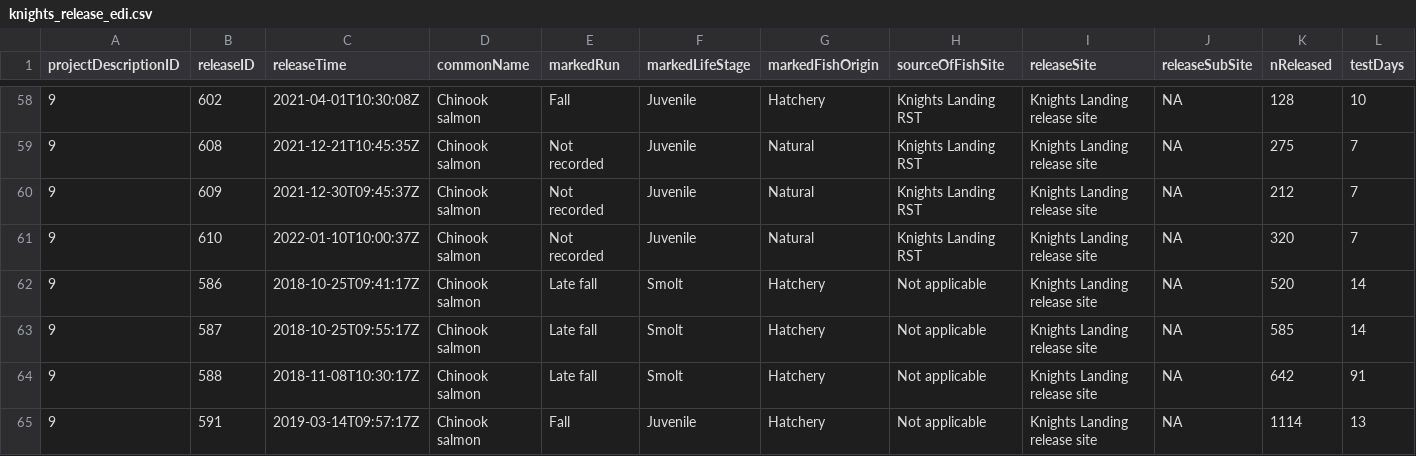
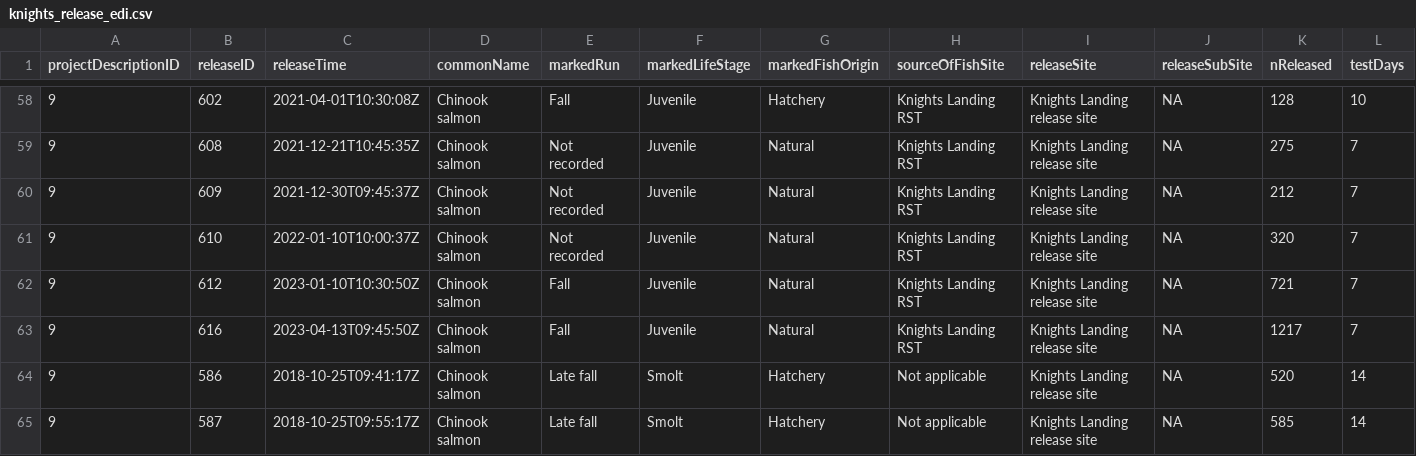
Before and after one commit to SRJPE/jpe-knights-landing-edi, a CSV file: data/knights_release_edi.csv, drawn as a sheet; only a part is shown, gaps mark what is left out; the shorter side is filled out with more unchanged rows; rows hold the shown columns only; the diff names each change by its address in the sheet, - before the commit and + after, or states it on an @@ line.

```diff
--- a/data/knights_release_edi.csv
+++ b/data/knights_release_edi.csv
+row 62: 9 | 612 | 2023-01-10T10:30:50Z | Chinook salmon | Fall | Juvenile | Natural | Knights Landing RST | Knights Landing release site | NA | 721 | 7
+row 63: 9 | 616 | 2023-04-13T09:45:50Z | Chinook salmon | Fall | Juvenile | Natural | Knights Landing RST | Knights Landing release site | NA | 1217 | 7
```
Also changed, not shown: data/knights_recapture_edi.csv, data/knights_release_fish_edi.csv, 3 other files.
